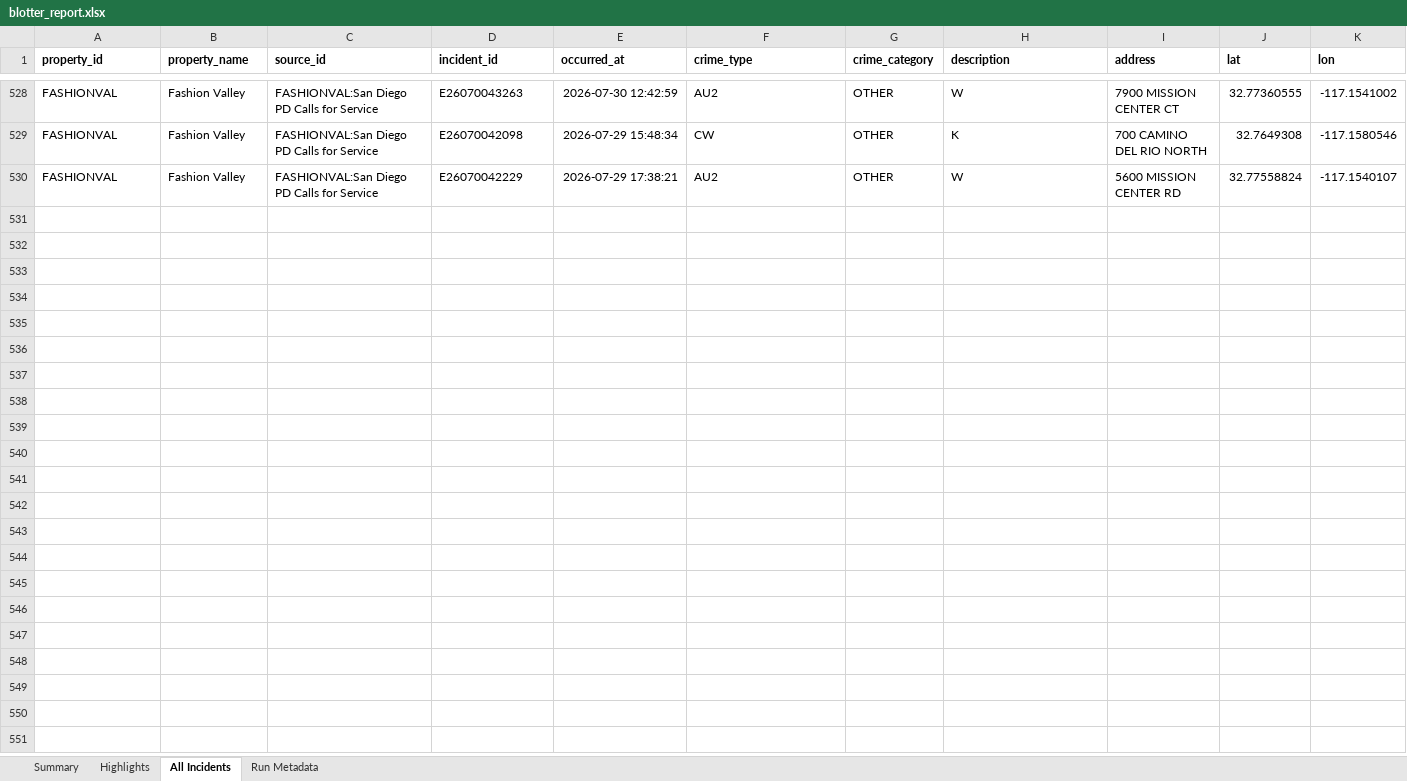
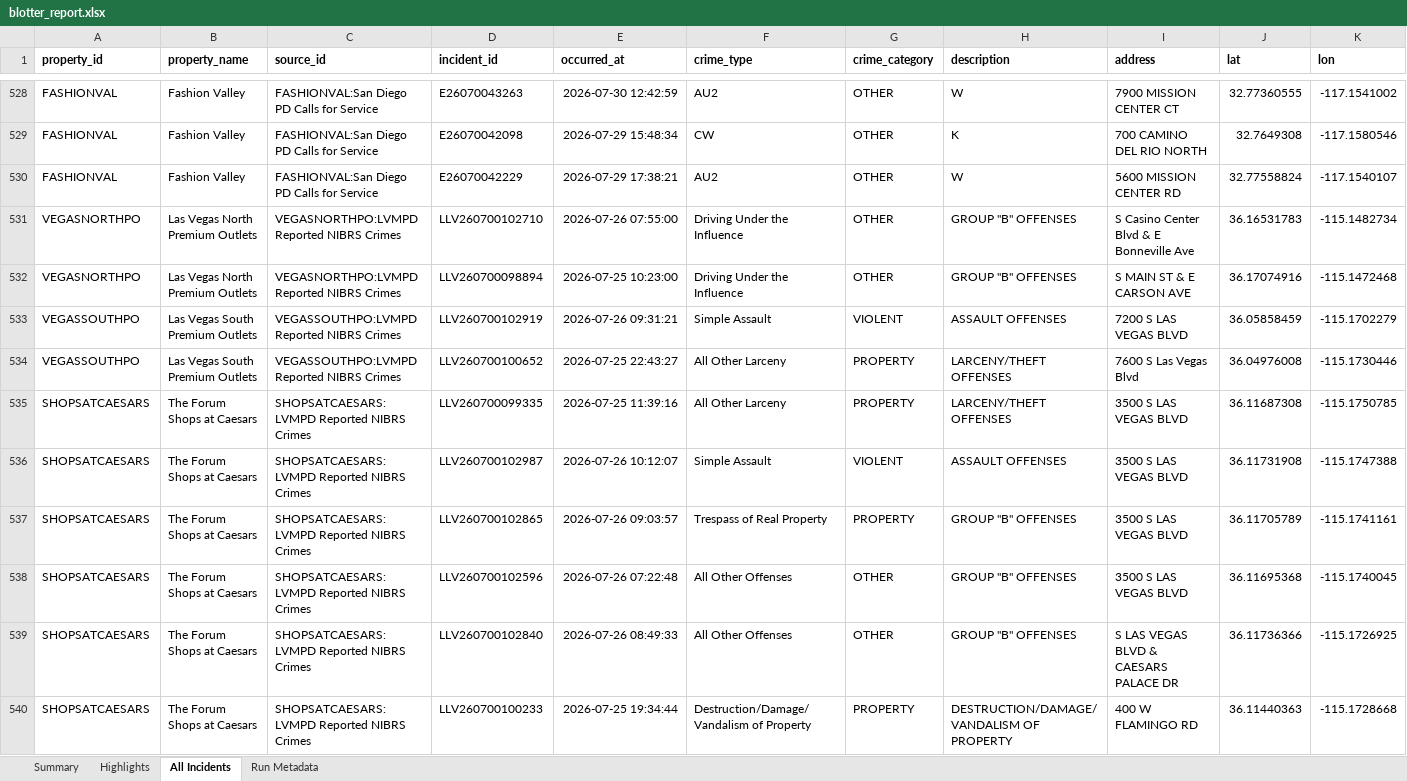
Before and after one commit to lordnader2002-sudo/Blotter_Reports, an Excel workbook: reports/2026-08-01/blotter_report.xlsx, sheet All Incidents, drawn as a sheet; only a part is shown, gaps mark what is left out; values as stored, in another font and other column widths than the file's, no borders; rows hold the shown columns only; the diff covers the shown part only; the diff names each change by its address in the sheet, - before the commit and + after, or states it on an @@ line.

```diff
--- a/reports/2026-08-01/blotter_report.xlsx (sheet All Incidents)
+++ b/reports/2026-08-01/blotter_report.xlsx (sheet All Incidents)
+row 531: VEGASNORTHPO | Las Vegas North Premium Outlets | VEGASNORTHPO:LVMPD Reported NIBRS Crimes | LLV260700102710 | 2026-07-26 07:55:00 | Driving Under the Influence | OTHER | GROUP "B" OFFENSES | S Casino Center Blvd & E Bonneville Ave | 36.16531783 | -115.1482734
+row 532: VEGASNORTHPO | Las Vegas North Premium Outlets | VEGASNORTHPO:LVMPD Reported NIBRS Crimes | LLV260700098894 | 2026-07-25 10:23:00 | Driving Under the Influence | OTHER | GROUP "B" OFFENSES | S MAIN ST & E CARSON AVE | 36.17074916 | -115.1472468
+row 533: VEGASSOUTHPO | Las Vegas South Premium Outlets | VEGASSOUTHPO:LVMPD Reported NIBRS Crimes | LLV260700102919 | 2026-07-26 09:31:21 | Simple Assault | VIOLENT | ASSAULT OFFENSES | 7200 S LAS VEGAS BLVD | 36.05858459 | -115.1702279
+row 534: VEGASSOUTHPO | Las Vegas South Premium Outlets | VEGASSOUTHPO:LVMPD Reported NIBRS Crimes | LLV260700100652 | 2026-07-25 22:43:27 | All Other Larceny | PROPERTY | LARCENY/THEFT OFFENSES | 7600 S Las Vegas Blvd | 36.04976008 | -115.1730446
+row 535: SHOPSATCAESARS | The Forum Shops at Caesars | SHOPSATCAESARS:LVMPD Reported NIBRS Crimes | LLV260700099335 | 2026-07-25 11:39:16 | All Other Larceny | PROPERTY | LARCENY/THEFT OFFENSES | 3500 S LAS VEGAS BLVD | 36.11687308 | -115.1750785
+row 536: SHOPSATCAESARS | The Forum Shops at Caesars | SHOPSATCAESARS:LVMPD Reported NIBRS Crimes | LLV260700102987 | 2026-07-26 10:12:07 | Simple Assault | VIOLENT | ASSAULT OFFENSES | 3500 S LAS VEGAS BLVD | 36.11731908 | -115.1747388
+row 537: SHOPSATCAESARS | The Forum Shops at Caesars | SHOPSATCAESARS:LVMPD Reported NIBRS Crimes | LLV260700102865 | 2026-07-26 09:03:57 | Trespass of Real Property | PROPERTY | GROUP "B" OFFENSES | 3500 S LAS VEGAS BLVD | 36.11705789 | -115.1741161
+row 538: SHOPSATCAESARS | The Forum Shops at Caesars | SHOPSATCAESARS:LVMPD Reported NIBRS Crimes | LLV260700102596 | 2026-07-26 07:22:48 | All Other Offenses | OTHER | GROUP "B" OFFENSES | 3500 S LAS VEGAS BLVD | 36.11695368 | -115.1740045
+row 539: SHOPSATCAESARS | The Forum Shops at Caesars | SHOPSATCAESARS:LVMPD Reported NIBRS Crimes | LLV260700102840 | 2026-07-26 08:49:33 | All Other Offenses | OTHER | GROUP "B" OFFENSES | S LAS VEGAS BLVD & CAESARS PALACE DR | 36.11736366 | -115.1726925
+row 540: SHOPSATCAESARS | The Forum Shops at Caesars | SHOPSATCAESARS:LVMPD Reported NIBRS Crimes | LLV260700100233 | 2026-07-25 19:34:44 | Destruction/Damage/Vandalism of Property | PROPERTY | DESTRUCTION/DAMAGE/VANDALISM OF PROPERTY | 400 W FLAMINGO RD | 36.11440363 | -115.1728668
```
Also changed, not shown: 68 added rows and 10 moved rows elsewhere in this sheet, sheet Highlights, sheet Summary, sheet Run Metadata, reports/latest/blotter_report.xlsx, 6 other files.
